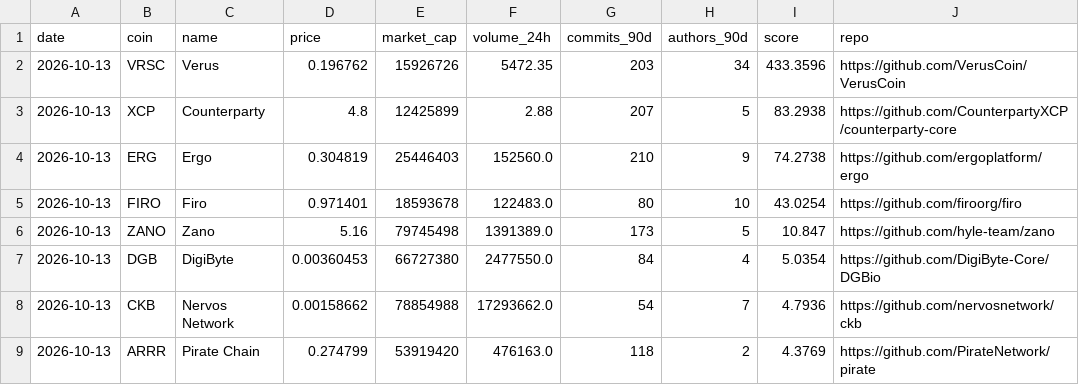
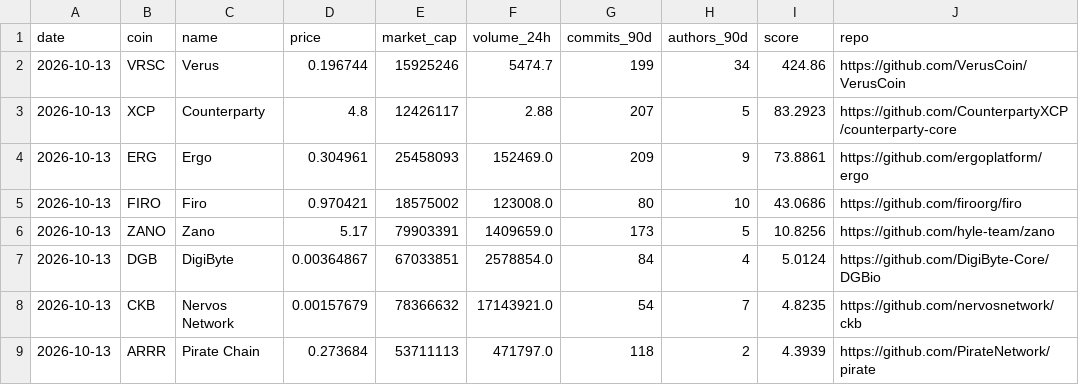
Before and after one commit to kaminiak8-cmd/crypto-pow-scanner, a CSV file: data/2026-10-13.csv, drawn as a sheet; only a part is shown; the diff covers the shown part only.

```diff
--- a/data/2026-10-13.csv
+++ b/data/2026-10-13.csv
@@ -1,9 +1,9 @@
 date,coin,name,price,market_cap,volume_24h,commits_90d,authors_90d,score,repo
-2026-10-13,VRSC,Verus,0.196762,15926726,5472.35,203,34,433.3596,https://github.com/VerusCoin/VerusCoin
-2026-10-13,XCP,Counterparty,4.8,12425899,2.88,207,5,83.2938,https://github.com/CounterpartyXCP/counterparty-core
-2026-10-13,ERG,Ergo,0.304819,25446403,152560.0,210,9,74.2738,https://github.com/ergoplatform/ergo
-2026-10-13,FIRO,Firo,0.971401,18593678,122483.0,80,10,43.0254,https://github.com/firoorg/firo
-2026-10-13,ZANO,Zano,5.16,79745498,1391389.0,173,5,10.847,https://github.com/hyle-team/zano
-2026-10-13,DGB,DigiByte,0.00360453,66727380,2477550.0,84,4,5.0354,https://github.com/DigiByte-Core/DGBio
-2026-10-13,CKB,Nervos Network,0.00158662,78854988,17293662.0,54,7,4.7936,https://github.com/nervosnetwork/ckb
-2026-10-13,ARRR,Pirate Chain,0.274799,53919420,476163.0,118,2,4.3769,https://github.com/PirateNetwork/pirate
+2026-10-13,VRSC,Verus,0.196744,15925246,5474.7,199,34,424.86,https://github.com/VerusCoin/VerusCoin
+2026-10-13,XCP,Counterparty,4.8,12426117,2.88,207,5,83.2923,https://github.com/CounterpartyXCP/counterparty-core
+2026-10-13,ERG,Ergo,0.304961,25458093,152469.0,209,9,73.8861,https://github.com/ergoplatform/ergo
+2026-10-13,FIRO,Firo,0.970421,18575002,123008.0,80,10,43.0686,https://github.com/firoorg/firo
+2026-10-13,ZANO,Zano,5.17,79903391,1409659.0,173,5,10.8256,https://github.com/hyle-team/zano
+2026-10-13,DGB,DigiByte,0.00364867,67033851,2578854.0,84,4,5.0124,https://github.com/DigiByte-Core/DGBio
+2026-10-13,CKB,Nervos Network,0.00157679,78366632,17143921.0,54,7,4.8235,https://github.com/nervosnetwork/ckb
+2026-10-13,ARRR,Pirate Chain,0.273684,53711113,471797.0,118,2,4.3939,https://github.com/PirateNetwork/pirate
```
Also changed, not shown: 54 edited cells elsewhere in this file, 2 other files.
